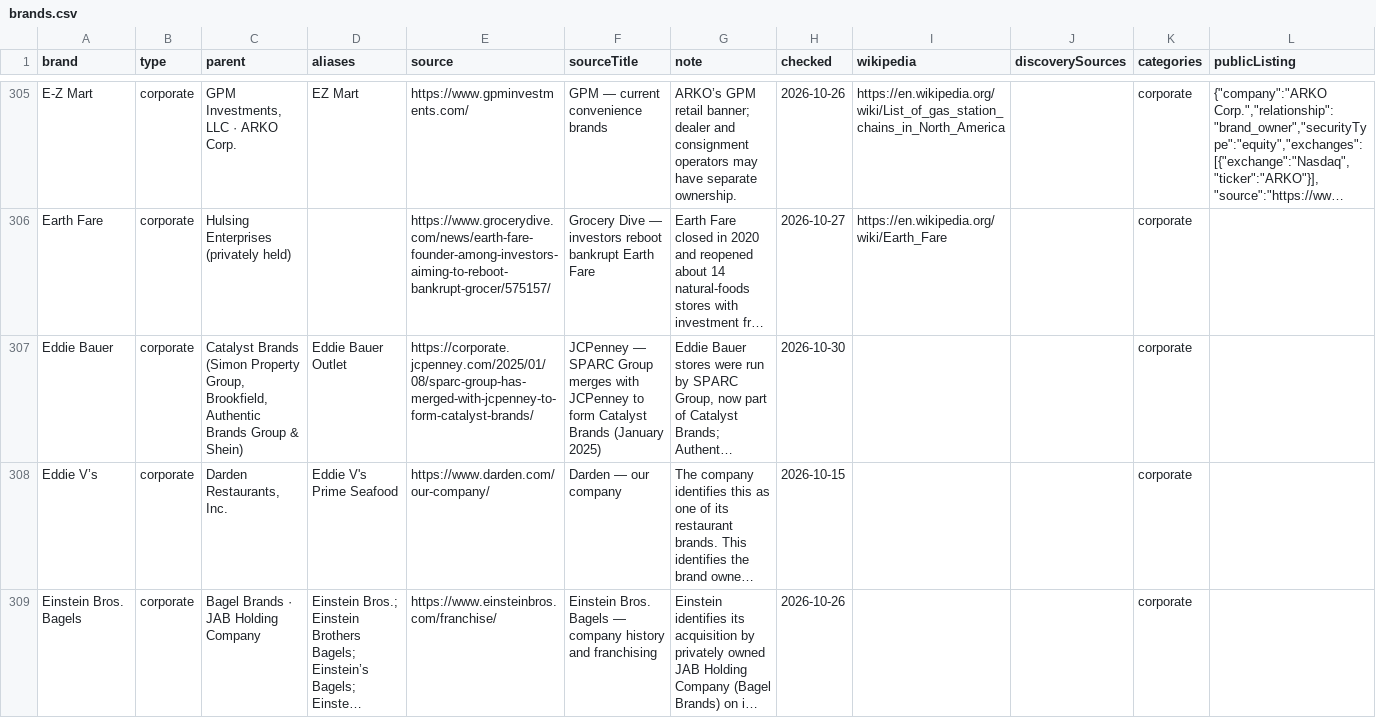
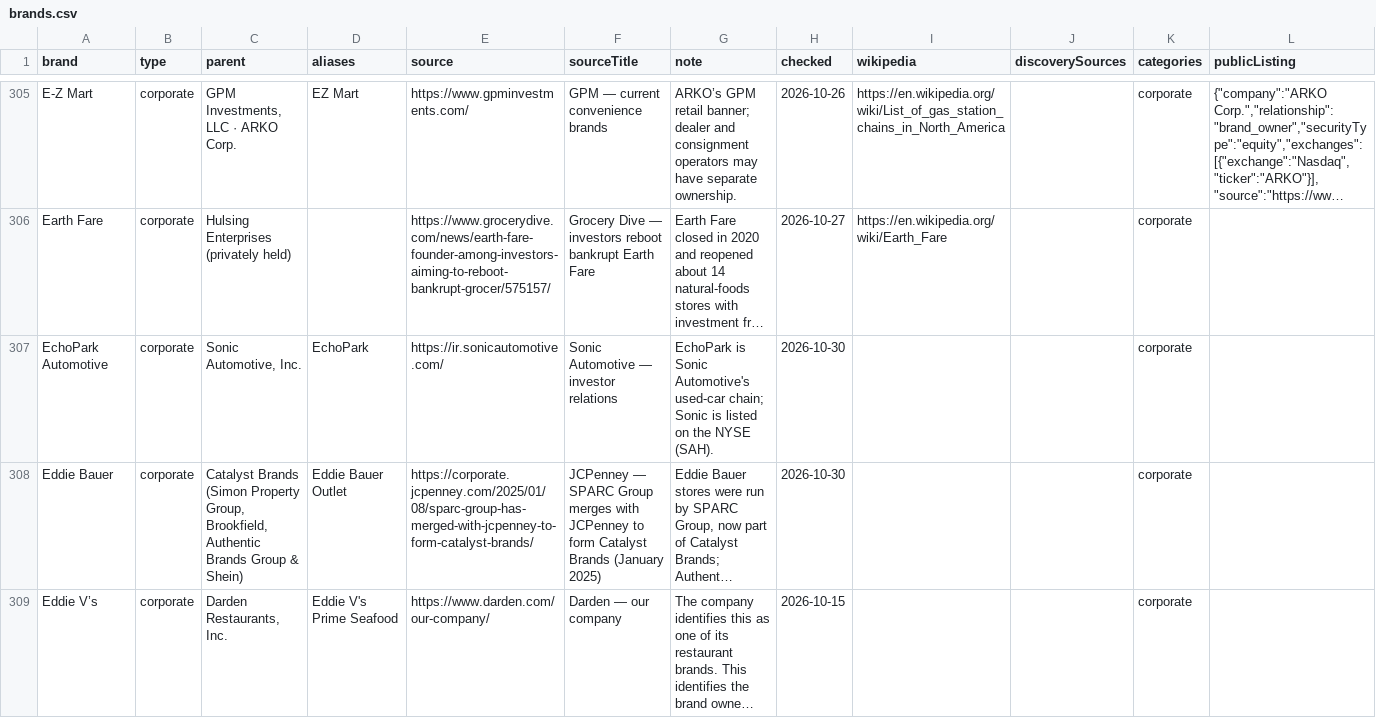
Before and after one commit to Yitz42/Local_Lens, a CSV file: public/brands.csv, drawn as a sheet; only a part is shown, gaps mark what is left out; the shorter side is filled out with more unchanged rows; long unchanged cells end in …; rows hold the shown columns only; the diff names each change by its address in the sheet, - before the commit and + after, or states it on an @@ line.

```diff
--- a/public/brands.csv
+++ b/public/brands.csv
+row 307: EchoPark Automotive | corporate | Sonic Automotive, Inc. | EchoPark | https://ir.sonicautomotive.com/ | Sonic Automotive — investor relations | EchoPark is Sonic Automotive's used-car chain; Sonic is listed on the NYSE (SAH). | 2026-10-30 |  |  | corporate
```
Also changed, not shown: 7 other files.
